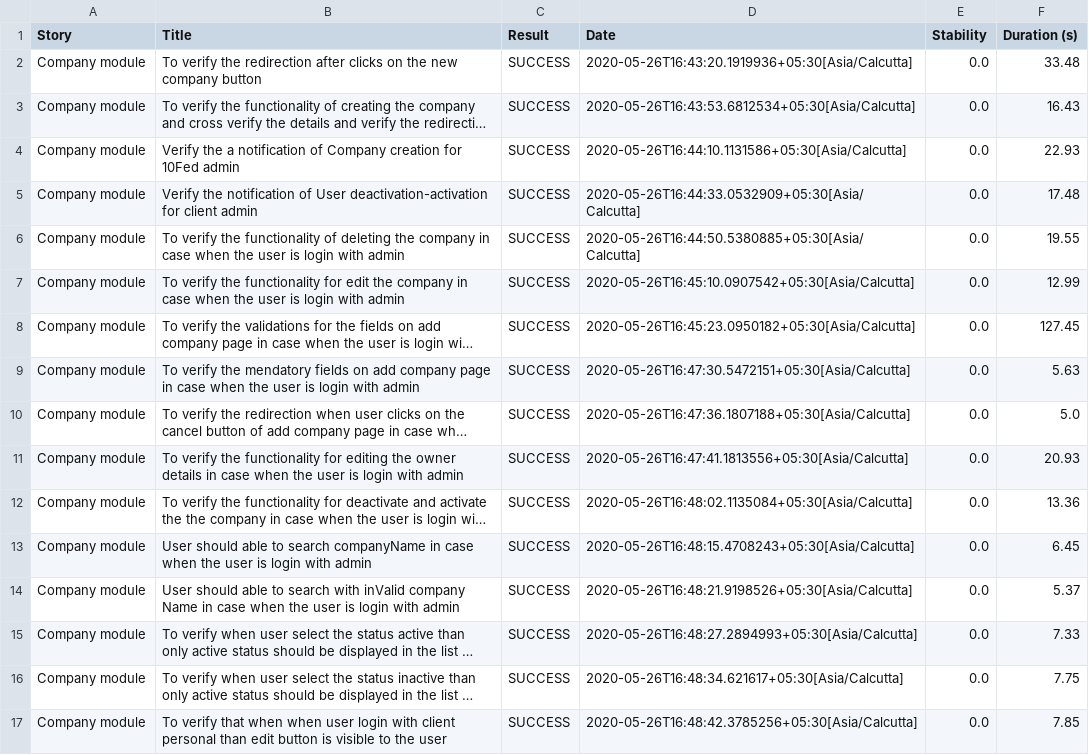
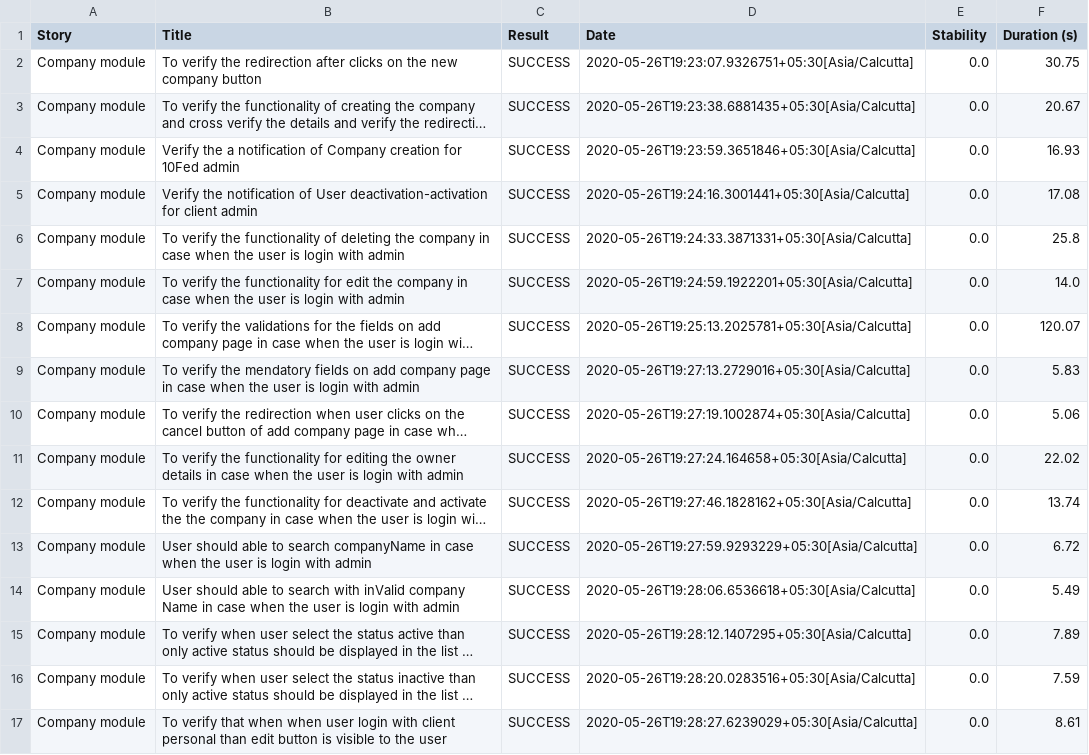
Before and after one commit to PayalGaur09/workorder-gitLearning, a CSV file: target/site/serenity/1e70c734f8d5f81949f0f140957a5fec5fe8e734eed68cc230a48bf626a4ca75.csv, drawn as a sheet; long unchanged cells end in …; the diff names each change by its address in the sheet, - before the commit and + after, or states it on an @@ line.

```diff
--- a/target/site/serenity/1e70c734f8d5f81949f0f140957a5fec5fe8e734eed68cc230a48bf626a4ca75.csv
+++ b/target/site/serenity/1e70c734f8d5f81949f0f140957a5fec5fe8e734eed68cc230a48bf626a4ca75.csv
-D2 (Date): 2020-05-26T16:43:20.1919936+05:30[Asia/Calcutta]
+D2 (Date): 2020-05-26T19:23:07.9326751+05:30[Asia/Calcutta]
-F2 (Duration (s)): 33.48
+F2 (Duration (s)): 30.75
-D3 (Date): 2020-05-26T16:43:53.6812534+05:30[Asia/Calcutta]
+D3 (Date): 2020-05-26T19:23:38.6881435+05:30[Asia/Calcutta]
-F3 (Duration (s)): 16.43
+F3 (Duration (s)): 20.67
-D4 (Date): 2020-05-26T16:44:10.1131586+05:30[Asia/Calcutta]
+D4 (Date): 2020-05-26T19:23:59.3651846+05:30[Asia/Calcutta]
-F4 (Duration (s)): 22.93
+F4 (Duration (s)): 16.93
-D5 (Date): 2020-05-26T16:44:33.0532909+05:30[Asia/Calcutta]
+D5 (Date): 2020-05-26T19:24:16.3001441+05:30[Asia/Calcutta]
-F5 (Duration (s)): 17.48
+F5 (Duration (s)): 17.08
-D6 (Date): 2020-05-26T16:44:50.5380885+05:30[Asia/Calcutta]
+D6 (Date): 2020-05-26T19:24:33.3871331+05:30[Asia/Calcutta]
-F6 (Duration (s)): 19.55
+F6 (Duration (s)): 25.8
-D7 (Date): 2020-05-26T16:45:10.0907542+05:30[Asia/Calcutta]
+D7 (Date): 2020-05-26T19:24:59.1922201+05:30[Asia/Calcutta]
-F7 (Duration (s)): 12.99
+F7 (Duration (s)): 14.0
-D8 (Date): 2020-05-26T16:45:23.0950182+05:30[Asia/Calcutta]
+D8 (Date): 2020-05-26T19:25:13.2025781+05:30[Asia/Calcutta]
-F8 (Duration (s)): 127.45
+F8 (Duration (s)): 120.07
-D9 (Date): 2020-05-26T16:47:30.5472151+05:30[Asia/Calcutta]
+D9 (Date): 2020-05-26T19:27:13.2729016+05:30[Asia/Calcutta]
-F9 (Duration (s)): 5.63
+F9 (Duration (s)): 5.83
-D10 (Date): 2020-05-26T16:47:36.1807188+05:30[Asia/Calcutta]
+D10 (Date): 2020-05-26T19:27:19.1002874+05:30[Asia/Calcutta]
-F10 (Duration (s)): 5.0
+F10 (Duration (s)): 5.06
-D11 (Date): 2020-05-26T16:47:41.1813556+05:30[Asia/Calcutta]
+D11 (Date): 2020-05-26T19:27:24.164658+05:30[Asia/Calcutta]
-F11 (Duration (s)): 20.93
+F11 (Duration (s)): 22.02
-D12 (Date): 2020-05-26T16:48:02.1135084+05:30[Asia/Calcutta]
+D12 (Date): 2020-05-26T19:27:46.1828162+05:30[Asia/Calcutta]
-F12 (Duration (s)): 13.36
+F12 (Duration (s)): 13.74
-D13 (Date): 2020-05-26T16:48:15.4708243+05:30[Asia/Calcutta]
+D13 (Date): 2020-05-26T19:27:59.9293229+05:30[Asia/Calcutta]
-F13 (Duration (s)): 6.45
+F13 (Duration (s)): 6.72
-D14 (Date): 2020-05-26T16:48:21.9198526+05:30[Asia/Calcutta]
+D14 (Date): 2020-05-26T19:28:06.6536618+05:30[Asia/Calcutta]
-F14 (Duration (s)): 5.37
+F14 (Duration (s)): 5.49
-D15 (Date): 2020-05-26T16:48:27.2894993+05:30[Asia/Calcutta]
+D15 (Date): 2020-05-26T19:28:12.1407295+05:30[Asia/Calcutta]
-F15 (Duration (s)): 7.33
+F15 (Duration (s)): 7.89
-D16 (Date): 2020-05-26T16:48:34.621617+05:30[Asia/Calcutta]
+D16 (Date): 2020-05-26T19:28:20.0283516+05:30[Asia/Calcutta]
-F16 (Duration (s)): 7.75
+F16 (Duration (s)): 7.59
-D17 (Date): 2020-05-26T16:48:42.3785256+05:30[Asia/Calcutta]
+D17 (Date): 2020-05-26T19:28:27.6239029+05:30[Asia/Calcutta]
-F17 (Duration (s)): 7.85
+F17 (Duration (s)): 8.61
```
Also changed, not shown: target/site/serenity/7d55084aec0717130491d35a346b9b58ed4dbd4baa1efcadfbbc4b066d1acbca.csv, target/site/serenity/8e47db2382a1ce69f8298acd22140878ebf92c28c8765722fa37905d04d410ef.csv, 55 other files.
